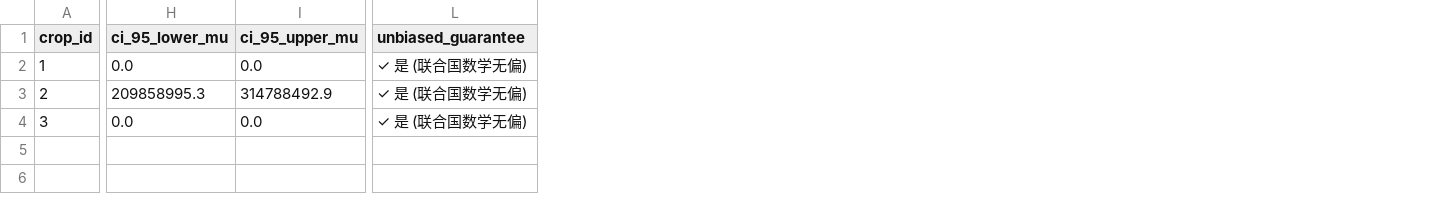
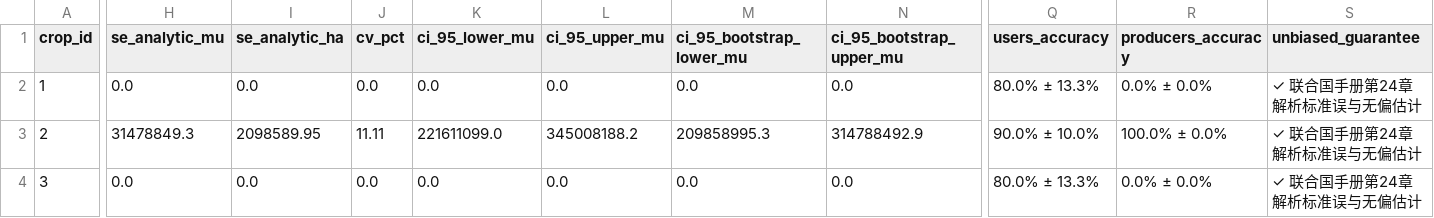
Before and after one commit to HGX-DJK/crop_area_pipline, a CSV file: output/acreage_statistics_report.csv, drawn as a sheet; only a part is shown, gaps mark what is left out; addresses are those after the commit; the diff names each change by its address in the sheet, - before the commit and + after, or states it on an @@ line.

```diff
--- a/output/acreage_statistics_report.csv
+++ b/output/acreage_statistics_report.csv
+column H (se_analytic_mu), rows 2-4: 0.0 | 31478849.3 | 0.0
+column I (se_analytic_ha), rows 2-4: 0.0 | 2098589.95 | 0.0
+column J (cv_pct), rows 2-4: 0.0 | 11.11 | 0.0
+column M (ci_95_bootstrap_lower_mu), rows 2-4: 0.0 | 209858995.3 | 0.0
+column N (ci_95_bootstrap_upper_mu), rows 2-4: 0.0 | 314788492.9 | 0.0
+column Q (users_accuracy), rows 2-4: 80.0% ± 13.3% | 90.0% ± 10.0% | 80.0% ± 13.3%
+column R (producers_accuracy), rows 2-4: 0.0% ± 0.0% | 100.0% ± 0.0% | 0.0% ± 0.0%
-S2:S4 (unbiased_guarantee): ✓ 是 (联合国数学无偏)
+S2:S4 (unbiased_guarantee): ✓ 联合国手册第24章解析标准误与无偏估计
-K3 (ci_95_lower_mu): 209858995.3
+K3 (ci_95_lower_mu): 221611099.0
-L3 (ci_95_upper_mu): 314788492.9
+L3 (ci_95_upper_mu): 345008188.2
```
Also changed, not shown: 5 other files.
